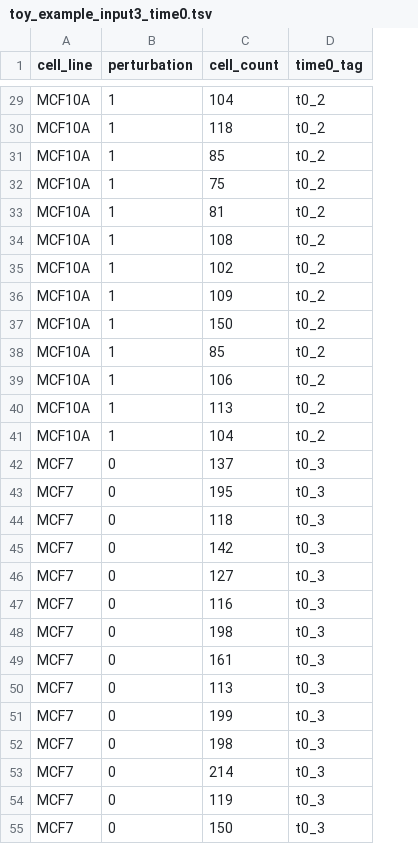
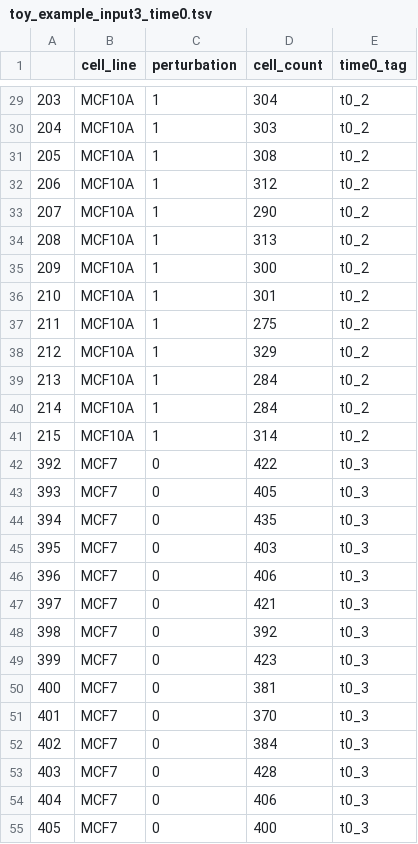
Before and after one commit to datarail/gr_metrics, a TSV file: INPUT/toy_example_input3_time0.tsv, drawn as a sheet; only a part is shown, gaps mark what is left out; addresses are those after the commit; the diff covers the shown part only; the diff names each change by its address in the sheet, - before the commit and + after, or states it on an @@ line.

```diff
--- a/INPUT/toy_example_input3_time0.tsv
+++ b/INPUT/toy_example_input3_time0.tsv
+column A, rows 29-55: 203 | 204 | 205 | 206 | 207 | 208 | 209 | 210 | 211 | 212 | 213 | 214 | 215 | 392 | 393 | 394 | 395 | 396 | 397 | 398 | 399 | 400 | 401 | 402 | 403 | 404 | 405
-D29 (cell_count): 104
+D29 (cell_count): 304
-D30 (cell_count): 118
+D30 (cell_count): 303
-D31 (cell_count): 85
+D31 (cell_count): 308
-D32 (cell_count): 75
+D32 (cell_count): 312
-D33 (cell_count): 81
+D33 (cell_count): 290
-D34 (cell_count): 108
+D34 (cell_count): 313
-D35 (cell_count): 102
+D35 (cell_count): 300
-D36 (cell_count): 109
+D36 (cell_count): 301
-D37 (cell_count): 150
+D37 (cell_count): 275
-D38 (cell_count): 85
+D38 (cell_count): 329
-D39 (cell_count): 106
+D39 (cell_count): 284
-D40 (cell_count): 113
+D40 (cell_count): 284
-D41 (cell_count): 104
+D41 (cell_count): 314
-D42 (cell_count): 137
+D42 (cell_count): 422
-D43 (cell_count): 195
+D43 (cell_count): 405
-D44 (cell_count): 118
+D44 (cell_count): 435
-D45 (cell_count): 142
+D45 (cell_count): 403
-D46 (cell_count): 127
+D46 (cell_count): 406
-D47 (cell_count): 116
+D47 (cell_count): 421
-D48 (cell_count): 198
+D48 (cell_count): 392
-D49 (cell_count): 161
+D49 (cell_count): 423
-D50 (cell_count): 113
+D50 (cell_count): 381
-D51 (cell_count): 199
+D51 (cell_count): 370
-D52 (cell_count): 198
+D52 (cell_count): 384
-D53 (cell_count): 214
+D53 (cell_count): 428
-D54 (cell_count): 119
+D54 (cell_count): 406
-D55 (cell_count): 150
+D55 (cell_count): 400
```
Also changed, not shown: 93 edited cells elsewhere in this file, INPUT/toy_example_input1.tsv, INPUT/toy_example_input2_data.tsv, 12 other files.
